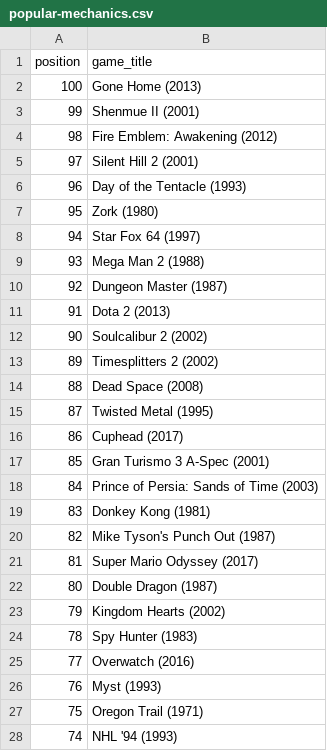
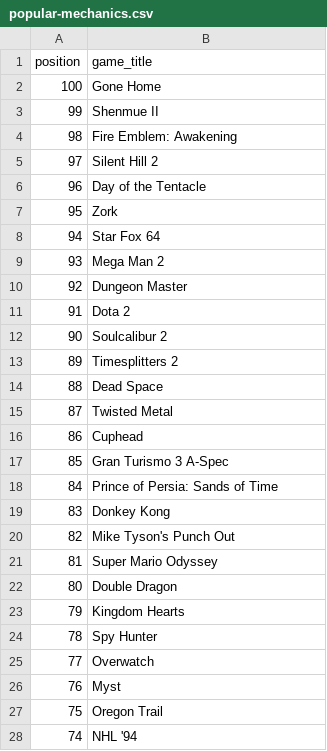
Before and after one commit to andredarcie/best-games-of-all-time-data-based, a CSV file: extracted_data/popular-mechanics.csv, drawn as a sheet; only a part is shown; the diff covers the shown part only.

Commit message:
Fix popular mechanics games

```diff
--- a/extracted_data/popular-mechanics.csv
+++ b/extracted_data/popular-mechanics.csv
@@ -1,28 +1,28 @@
 "position","game_title"
-"100"," Gone Home (2013)"
-"99"," Shenmue II (2001)"
-"98"," Fire Emblem: Awakening (2012)"
-"97"," Silent Hill 2 (2001)"
-"96"," Day of the Tentacle (1993)"
-"95"," Zork (1980)"
-"94"," Star Fox 64 (1997)"
-"93"," Mega Man 2 (1988)"
-"92"," Dungeon Master (1987)"
-"91"," Dota 2 (2013)"
-"90"," Soulcalibur 2 (2002)"
-"89"," Timesplitters 2 (2002)"
-"88"," Dead Space (2008)"
-"87"," Twisted Metal (1995)"
-"86"," Cuphead (2017)"
-"85"," Gran Turismo 3 A-Spec (2001)"
-"84"," Prince of Persia: Sands of Time (2003)"
-"83"," Donkey Kong (1981)"
-"82"," Mike Tyson's Punch Out (1987)"
-"81"," Super Mario Odyssey (2017)"
-"80"," Double Dragon (1987)"
-"79"," Kingdom Hearts (2002)"
-"78"," Spy Hunter (1983)"
-"77"," Overwatch (2016)"
-"76"," Myst (1993)"
-"75"," Oregon Trail (1971)"
-"74"," NHL '94 (1993)"
+"100","Gone Home"
+"99","Shenmue II"
+"98","Fire Emblem: Awakening"
+"97","Silent Hill 2"
+"96","Day of the Tentacle"
+"95","Zork"
+"94","Star Fox 64"
+"93","Mega Man 2"
+"92","Dungeon Master"
+"91","Dota 2"
+"90","Soulcalibur 2"
+"89","Timesplitters 2"
+"88","Dead Space"
+"87","Twisted Metal"
+"86","Cuphead"
+"85","Gran Turismo 3 A-Spec"
+"84","Prince of Persia: Sands of Time"
+"83","Donkey Kong"
+"82","Mike Tyson's Punch Out"
+"81","Super Mario Odyssey"
+"80","Double Dragon"
+"79","Kingdom Hearts"
+"78","Spy Hunter"
+"77","Overwatch"
+"76","Myst"
+"75","Oregon Trail"
+"74","NHL '94"
```
Also changed, not shown: 54 added rows and 19 edited cells elsewhere in this file, 1 other file.
